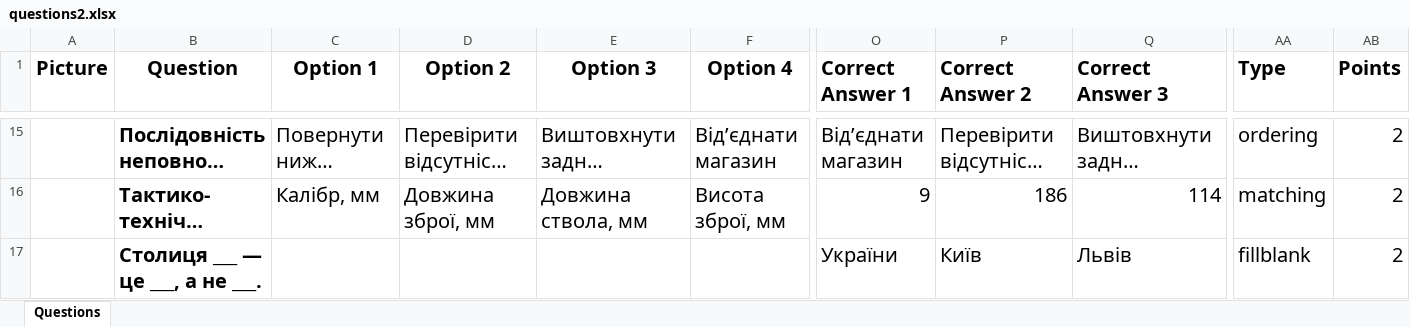
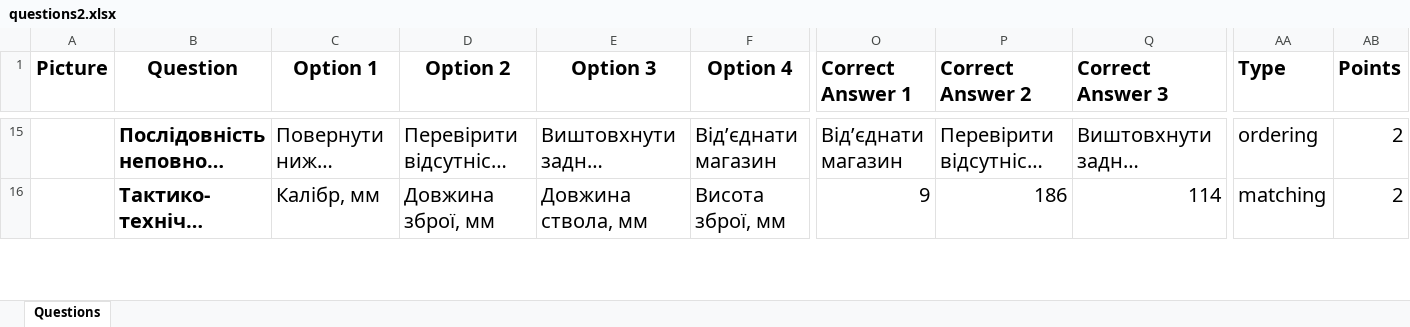
Before and after one commit to alphacentertest/alphatesting, an Excel workbook: questions2.xlsx, sheet Questions, drawn as a sheet; only a part is shown, gaps mark what is left out; long unchanged cells end in …; values as stored, in another font and other column widths than the file's, no borders; removed rows and columns are numbered as before the commit, all else as after; rows hold the shown columns only; the diff covers the shown part only; the diff names each change by its address in the sheet, - before the commit and + after, or states it on an @@ line.

Commit message:
Внесення змін до Тесту2

```diff
--- a/questions2.xlsx (sheet Questions)
+++ b/questions2.xlsx (sheet Questions)
-row 17:  | Столиця ___ — це ___, а не ___. |  |  |  |  | України | Київ | Львів | fillblank | 2
```
Also changed, not shown: 1 added row elsewhere in this sheet.
